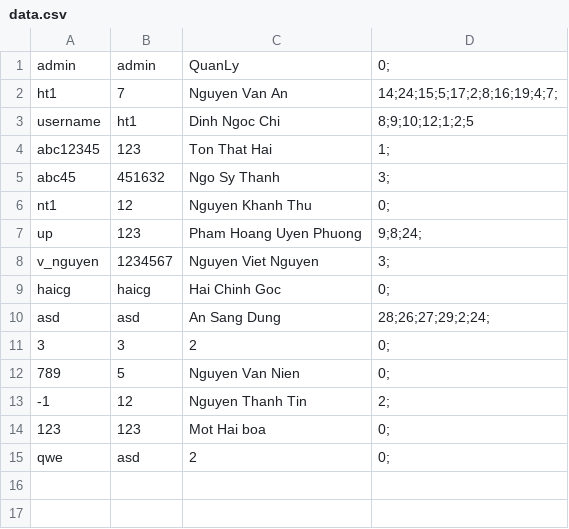
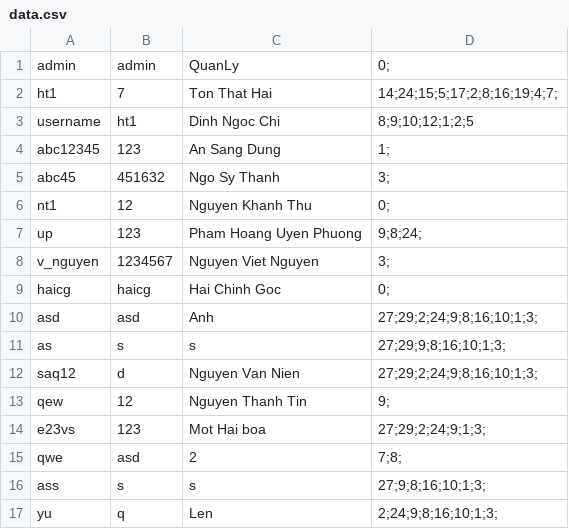
Before and after one commit to haiton266/managelibrary, a CSV file: data.csv, drawn as a sheet.

```diff
--- a/data.csv
+++ b/data.csv
@@ -1,5 +1,5 @@
 admin,admin,QuanLy,0;
-ht1,7,Nguyen Van An,14;24;15;5;17;2;8;16;19;4;7;
+ht1,7,Ton That Hai,14;24;15;5;17;2;8;16;19;4;7;
 username,ht1,Dinh Ngoc Chi,8;9;10;12;1;2;5
-abc12345,123,Ton That Hai,1;
+abc12345,123,An Sang Dung,1;
 abc45,451632,Ngo Sy Thanh,3;
@@ -9,7 +9,9 @@ v_nguyen,1234567,Nguyen Viet Nguyen,3;
 haicg,haicg,Hai Chinh Goc,0;
-asd,asd,An Sang Dung,28;26;27;29;2;24;
-3,3,2,0;
-789,5,Nguyen Van Nien,0;
--1,12,Nguyen Thanh Tin,2;
-123,123,Mot Hai boa,0;
-qwe,asd,2,0;
+asd,asd,Anh,27;29;2;24;9;8;16;10;1;3;
+as,s,s,27;29;9;8;16;10;1;3;
+saq12,d,Nguyen Van Nien,27;29;2;24;9;8;16;10;1;3;
+qew,12,Nguyen Thanh Tin,9;
+e23vs,123,Mot Hai boa,27;29;2;24;9;1;3;
+qwe,asd,2,7;8;
+ass,s,s,27;9;8;16;10;1;3;
+yu,q,Len,2;24;9;8;16;10;1;3;
```
Also changed, not shown: danhsachsach.csv, 10 other files.
